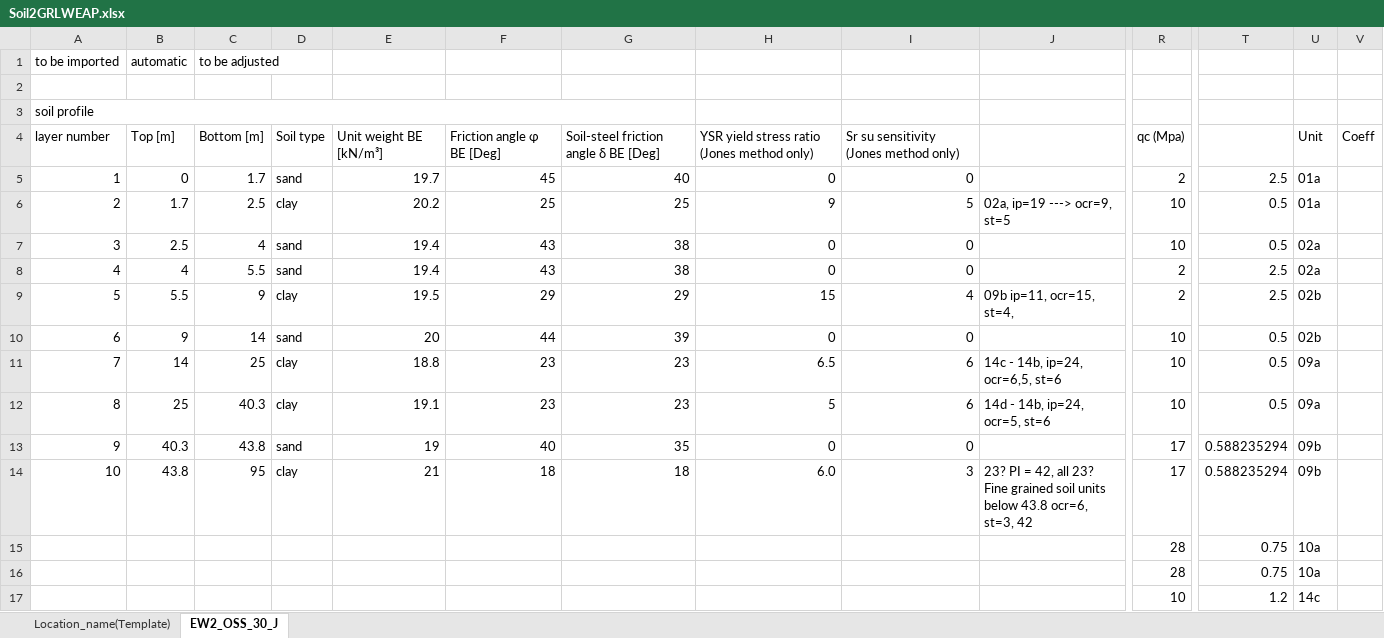
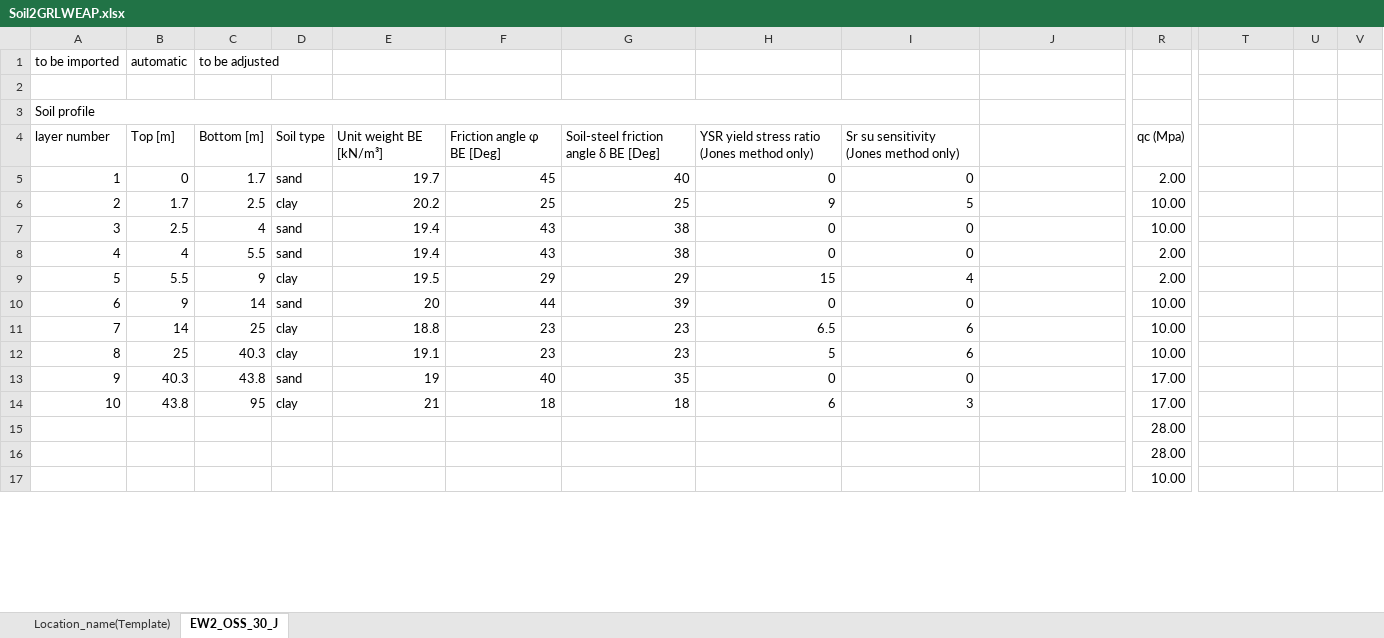
Before and after one commit to Shashlik-King/Paris, an Excel workbook: Input/Soil2GRLWEAP.xlsx, sheet EW2_OSS_30_J, drawn as a sheet; only a part is shown, gaps mark what is left out; values as stored, in another font and other column widths than the file's, no cell formats; charts and pictures not drawn; the diff covers the shown part only; the diff names each change by its address in the sheet, - before the commit and + after, or states it on an @@ line.

```diff
--- a/Input/Soil2GRLWEAP.xlsx (sheet EW2_OSS_30_J)
+++ b/Input/Soil2GRLWEAP.xlsx (sheet EW2_OSS_30_J)
-A3: soil profile
+A3: Soil profile
-A3:G3 merged
+A3:I3 merged
-U4: Unit
+U4: (empty)
-V4: Coeff
+V4: (empty)
-R5: 2
+R5: 2.00
-T5: 2.5
+T5: (empty)
-U5:U6: 01a
+U5:U6: (empty)
-J6: 02a, ip=19 ---> ocr=9, st=5
+J6: (empty)
-R6:R7: 10
+R6:R7: 10.00
-T6:T7: 0.5
+T6:T7: (empty)
-U7:U8: 02a
+U7:U8: (empty)
-R8:R9: 2
+R8:R9: 2.00
-T8:T9: 2.5
+T8:T9: (empty)
-J9: 09b ip=11, ocr=15, st=4,
+J9: (empty)
-U9:U10: 02b
+U9:U10: (empty)
-R10:R12: 10
+R10:R12: 10.00
-T10:T12: 0.5
+T10:T12: (empty)
-J11: 14c - 14b, ip=24, ocr=6,5, st=6
+J11: (empty)
-U11:U12: 09a
+U11:U12: (empty)
-J12: 14d - 14b, ip=24, ocr=5, st=6
+J12: (empty)
-R13:R14: 17
+R13:R14: 17.00
-T13:T14: 0.588235294
+T13:T14: (empty)
-U13:U14: 09b
+U13:U14: (empty)
-H14: 6.0
+H14: 6
-J14: 23? PI = 42, all 23? Fine grained soil units below 43.8 ocr=6, st=3, 42
+J14: (empty)
-R15:R16: 28
+R15:R16: 28.00
-T15:T16: 0.75
+T15:T16: (empty)
-U15:U16: 10a
+U15:U16: (empty)
-R17: 10
+R17: 10.00
-T17: 1.2
+T17: (empty)
-U17: 14c
+U17: (empty)
```
Also changed, not shown: 36 edited cells elsewhere in this sheet, cell formats, charts or pictures, Input/PDAcalc.xlsx, 4 other files.
